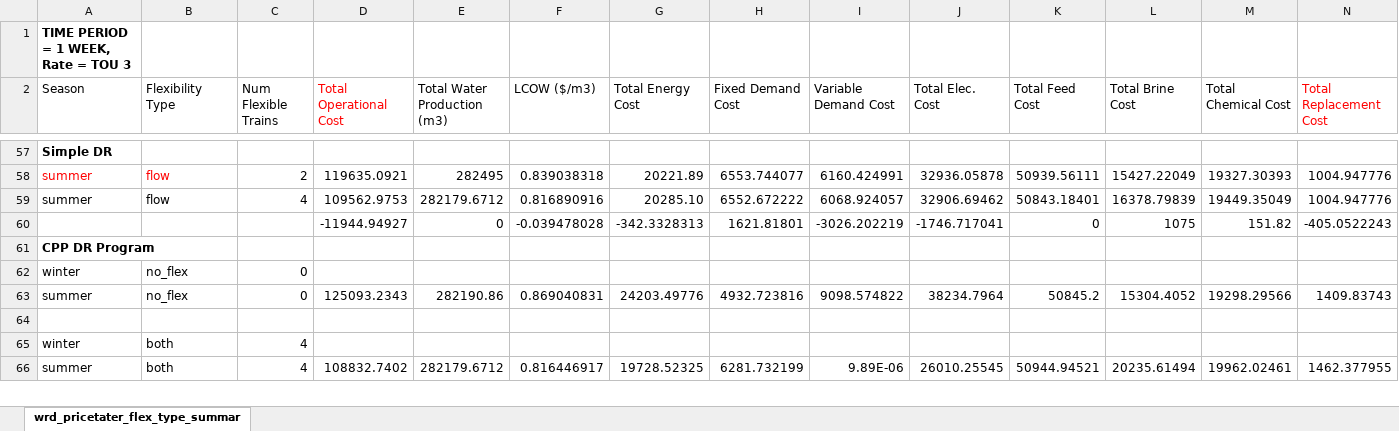
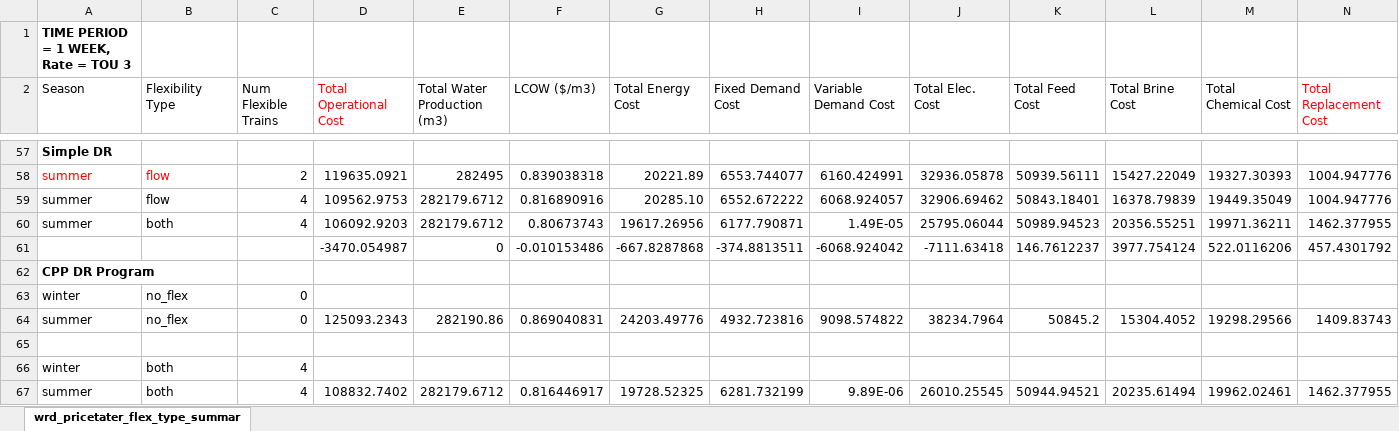
Before and after one commit to jakechurchi/watertap, an Excel workbook: tutorials/flex_ro/wrd_pricetater_ALL_RESULTS.xlsx, sheet wrd_pricetater_flex_type_summar, drawn as a sheet; only a part is shown, gaps mark what is left out; values as stored, in another font and other column widths than the file's, no borders; removed rows and columns are numbered as before the commit, all else as after; rows hold the shown columns only; the diff names each change by its address in the sheet, - before the commit and + after, or states it on an @@ line.

```diff
--- a/tutorials/flex_ro/wrd_pricetater_ALL_RESULTS.xlsx (sheet wrd_pricetater_flex_type_summar)
+++ b/tutorials/flex_ro/wrd_pricetater_ALL_RESULTS.xlsx (sheet wrd_pricetater_flex_type_summar)
-row 60:  |  |  | -11944.94927 | 0 | -0.039478028 | -342.3328313 | 1621.81801 | -3026.202219 | -1746.717041 | 0 | 1075 | 151.82 | -405.0522243
+row 60: summer | both | 4 | 106092.9203 | 282179.6712 | 0.80673743 | 19617.26956 | 6177.790871 | 1.49E-05 | 25795.06044 | 50989.94523 | 20356.55251 | 19971.36211 | 1462.377955
+row 61:  |  |  | -3470.054987 | 0 | -0.010153486 | -667.8287868 | -374.8813511 | -6068.924042 | -7111.63418 | 146.7612237 | 3977.754124 | 522.0116206 | 457.4301792
```
Also changed, not shown: 7 other files.
